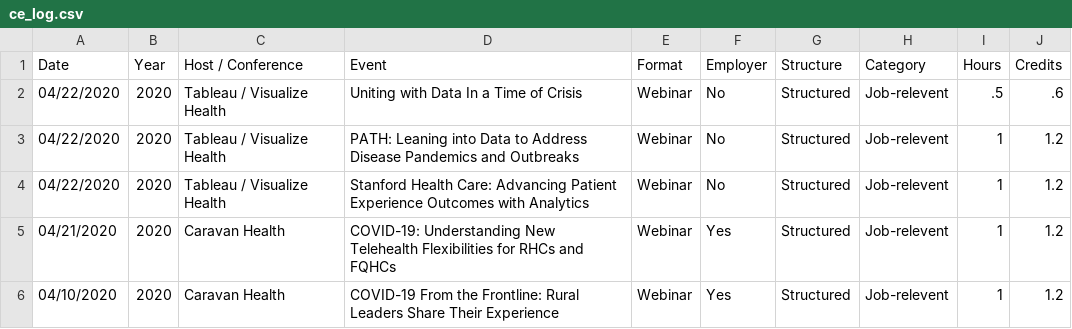
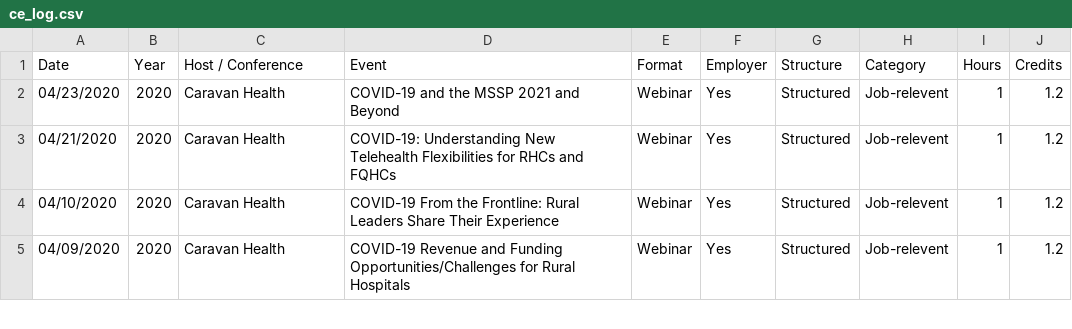
Before and after one commit to johnsug/continuing_ed, a CSV file: ce_log.csv, drawn as a sheet; only a part is shown; the shorter side is filled out with more unchanged rows.

Commit message:
Update ce_log.csv

```diff
--- a/ce_log.csv
+++ b/ce_log.csv
@@ -1,5 +1,3 @@
 Date,Year,Host / Conference,Event,Format,Employer,Structure,Category,Hours,Credits
-04/22/2020,2020,Tableau / Visualize Health,Uniting with Data In a Time of Crisis,Webinar,No,Structured,Job-relevent,.5,.6
-04/22/2020,2020,Tableau / Visualize Health,PATH: Leaning into Data to Address Disease Pandemics and Outbreaks,Webinar,No,Structured,Job-relevent,1,1.2
-04/22/2020,2020,Tableau / Visualize Health,Stanford Health Care: Advancing Patient Experience Outcomes with Analytics,Webinar,No,Structured,Job-relevent,1,1.2
+04/23/2020,2020,Caravan Health,COVID-19 and the MSSP 2021 and Beyond,Webinar,Yes,Structured,Job-relevent,1,1.2
 04/21/2020,2020,Caravan Health,COVID-19: Understanding New Telehealth Flexibilities for RHCs and FQHCs,Webinar,Yes,Structured,Job-relevent,1,1.2
```
